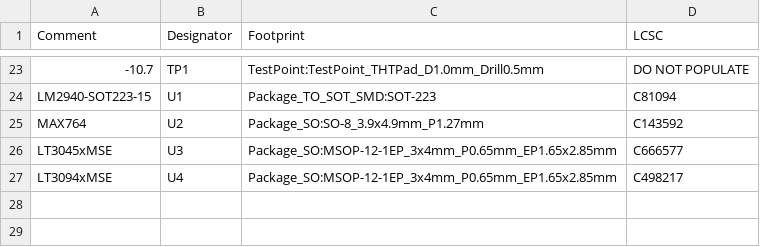
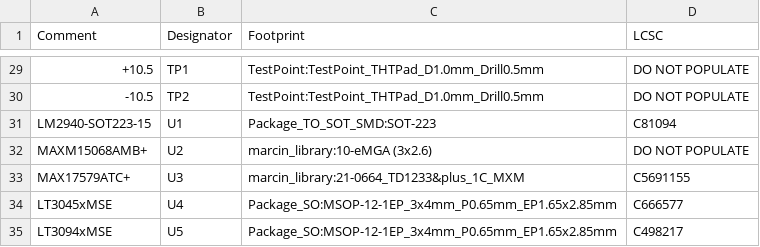
Before and after one commit to dymczykm/7909_dcdc_converter, a CSV file: dcdc_7909/dcdc_7909.csv, drawn as a sheet; only a part is shown, gaps mark what is left out; the diff covers the shown part only.

```diff
--- a/dcdc_7909/dcdc_7909.csv
+++ b/dcdc_7909/dcdc_7909.csv
@@ -23,5 +29,7 @@ Comment,Designator,Footprint,LCSC
-"-10.7","TP1","TestPoint:TestPoint_THTPad_D1.0mm_Drill0.5mm","DO NOT POPULATE"
+"+10.5","TP1","TestPoint:TestPoint_THTPad_D1.0mm_Drill0.5mm","DO NOT POPULATE"
+"-10.5","TP2","TestPoint:TestPoint_THTPad_D1.0mm_Drill0.5mm","DO NOT POPULATE"
 "LM2940-SOT223-15","U1","Package_TO_SOT_SMD:SOT-223","C81094"
-"MAX764","U2","Package_SO:SO-8_3.9x4.9mm_P1.27mm","C143592"
-"LT3045xMSE","U3","Package_SO:MSOP-12-1EP_3x4mm_P0.65mm_EP1.65x2.85mm","C666577"
-"LT3094xMSE","U4","Package_SO:MSOP-12-1EP_3x4mm_P0.65mm_EP1.65x2.85mm","C498217"
+"MAXM15068AMB+","U2","marcin_library:10-eMGA (3x2.6)","DO NOT POPULATE"
+"MAX17579ATC+","U3","marcin_library:21-0664_TD1233&plus_1C_MXM","C5691155"
+"LT3045xMSE","U4","Package_SO:MSOP-12-1EP_3x4mm_P0.65mm_EP1.65x2.85mm","C666577"
+"LT3094xMSE","U5","Package_SO:MSOP-12-1EP_3x4mm_P0.65mm_EP1.65x2.85mm","C498217"
```
Also changed, not shown: 11 added rows, 5 removed rows and 18 edited cells elsewhere in this file, dcdc_7909/dcdc_7909-all-pos.csv, dcdc_7909/dcdc_7909_bom_jlc.csv, 5 other files.
